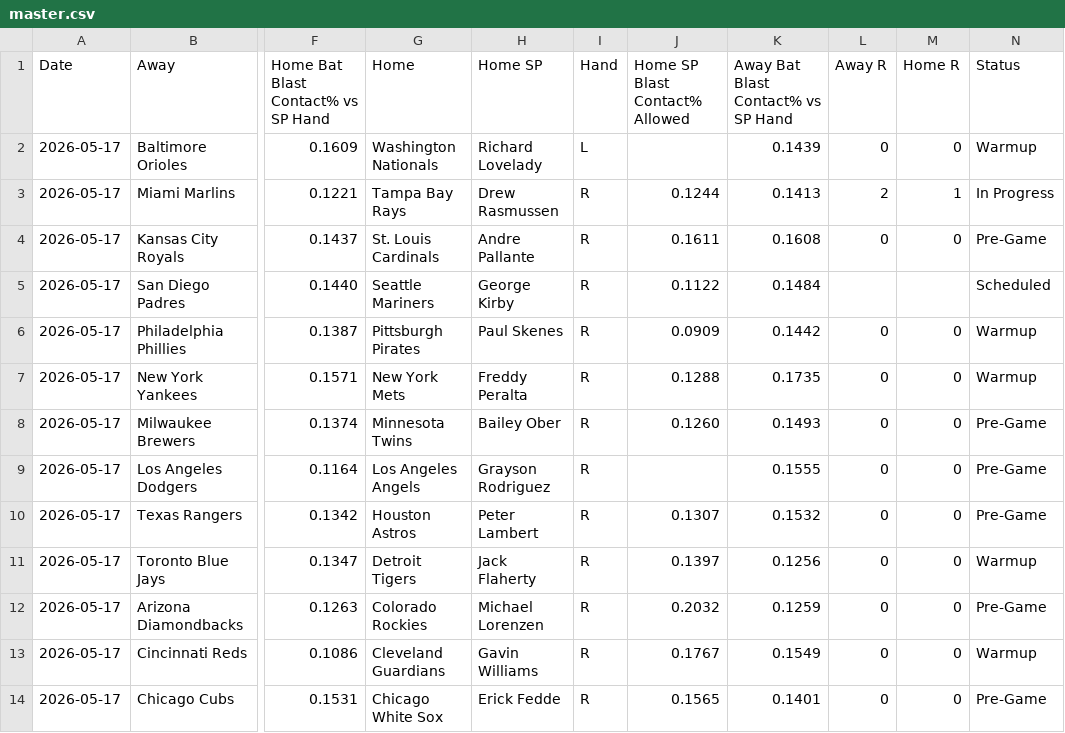
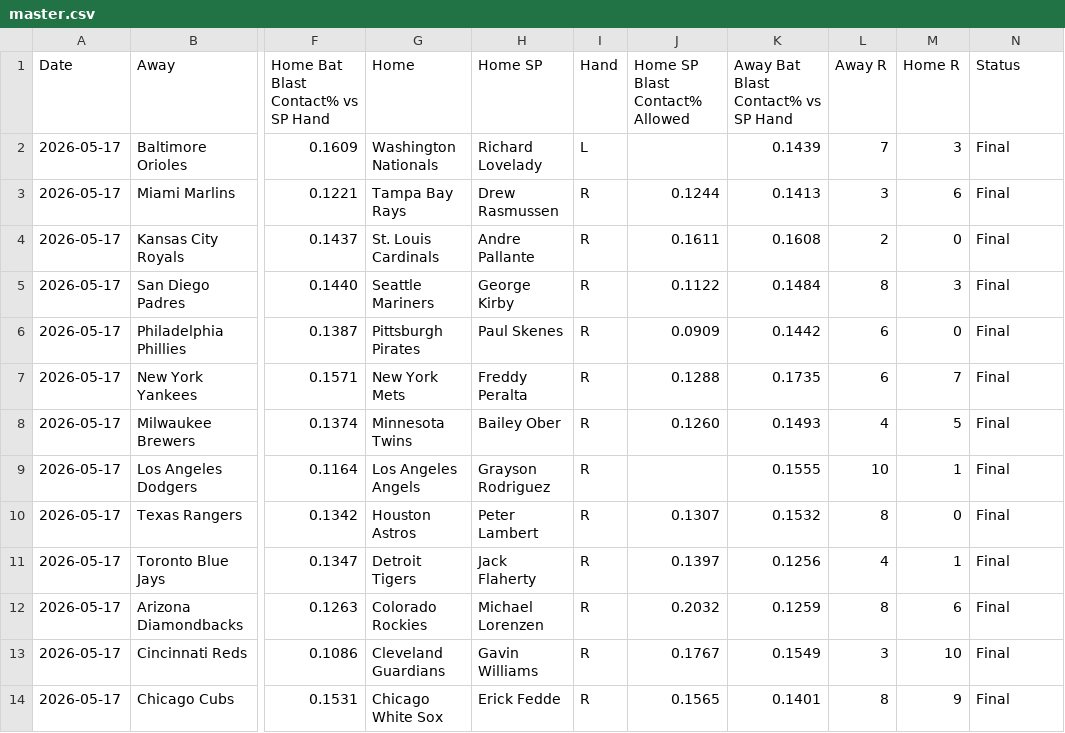
Before and after one commit to furuq2/blast-contact, a CSV file: data/master.csv, drawn as a sheet; only a part is shown, gaps mark what is left out; the diff covers the shown part only; the diff names each change by its address in the sheet, - before the commit and + after, or states it on an @@ line.

```diff
--- a/data/master.csv
+++ b/data/master.csv
-L2 (Away R): 0
+L2 (Away R): 7
-M2 (Home R): 0
+M2 (Home R): 3
-N2 (Status): Warmup
+N2 (Status): Final
-L3 (Away R): 2
+L3 (Away R): 3
-M3 (Home R): 1
+M3 (Home R): 6
-N3 (Status): In Progress
+N3 (Status): Final
-L4 (Away R): 0
+L4 (Away R): 2
-N4 (Status): Pre-Game
+N4 (Status): Final
-L5 (Away R): (empty)
+L5 (Away R): 8
-M5 (Home R): (empty)
+M5 (Home R): 3
-N5 (Status): Scheduled
+N5 (Status): Final
-L6:L7 (Away R): 0
+L6:L7 (Away R): 6
-N6:N7 (Status): Warmup
+N6:N7 (Status): Final
-M7 (Home R): 0
+M7 (Home R): 7
-L8 (Away R): 0
+L8 (Away R): 4
-M8 (Home R): 0
+M8 (Home R): 5
-N8:N10 (Status): Pre-Game
+N8:N10 (Status): Final
-L9 (Away R): 0
+L9 (Away R): 10
-M9 (Home R): 0
+M9 (Home R): 1
-L10 (Away R): 0
+L10 (Away R): 8
-L11 (Away R): 0
+L11 (Away R): 4
-M11 (Home R): 0
+M11 (Home R): 1
-N11 (Status): Warmup
+N11 (Status): Final
-L12 (Away R): 0
+L12 (Away R): 8
-M12 (Home R): 0
+M12 (Home R): 6
-N12 (Status): Pre-Game
+N12 (Status): Final
-L13 (Away R): 0
+L13 (Away R): 3
-M13 (Home R): 0
+M13 (Home R): 10
-N13 (Status): Warmup
+N13 (Status): Final
-L14 (Away R): 0
+L14 (Away R): 8
-M14 (Home R): 0
+M14 (Home R): 9
-N14 (Status): Pre-Game
+N14 (Status): Final
```
Also changed, not shown: 6 edited cells elsewhere in this file, 1 other file.
